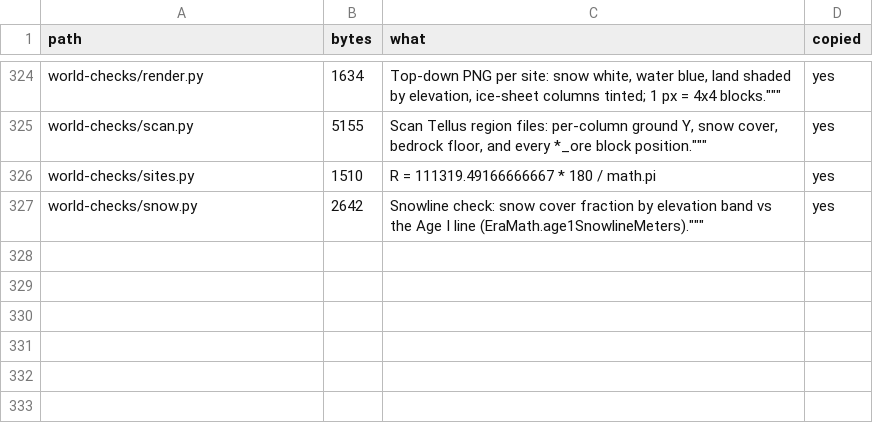
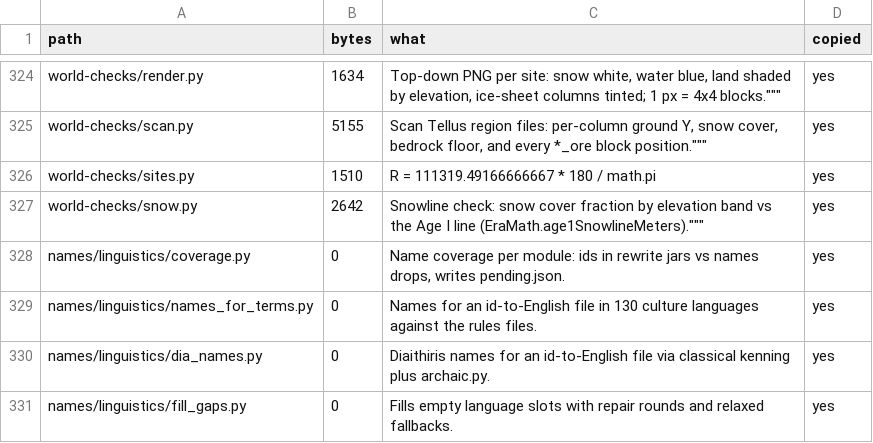
Before and after one commit to GeddyLifeson/Global-Repo, a TSV file: cloud_inventory.tsv, drawn as a sheet; only a part is shown, gaps mark what is left out; the diff names each change by its address in the sheet, - before the commit and + after, or states it on an @@ line.

```diff
--- a/cloud_inventory.tsv
+++ b/cloud_inventory.tsv
+row 328: names/linguistics/coverage.py | 0 | Name coverage per module: ids in rewrite jars vs names drops, writes pending.json. | yes
+row 329: names/linguistics/names_for_terms.py | 0 | Names for an id-to-English file in 130 culture languages against the rules files. | yes
+row 330: names/linguistics/dia_names.py | 0 | Diaithiris names for an id-to-English file via classical kenning plus archaic.py. | yes
+row 331: names/linguistics/fill_gaps.py | 0 | Fills empty language slots with repair rounds and relaxed fallbacks. | yes
```
Also changed, not shown: ids.tsv, 5 other files.
